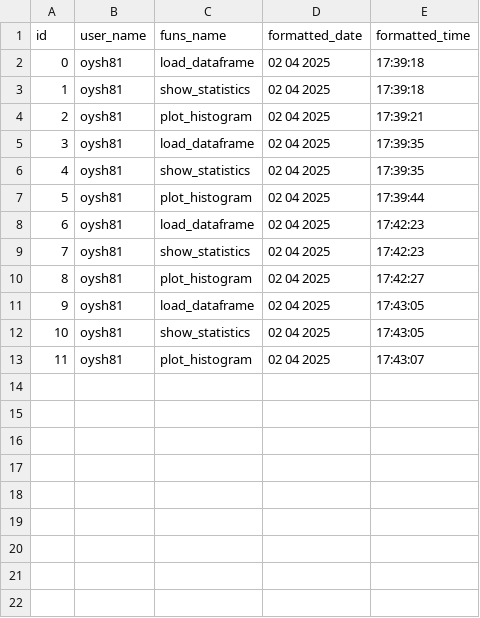
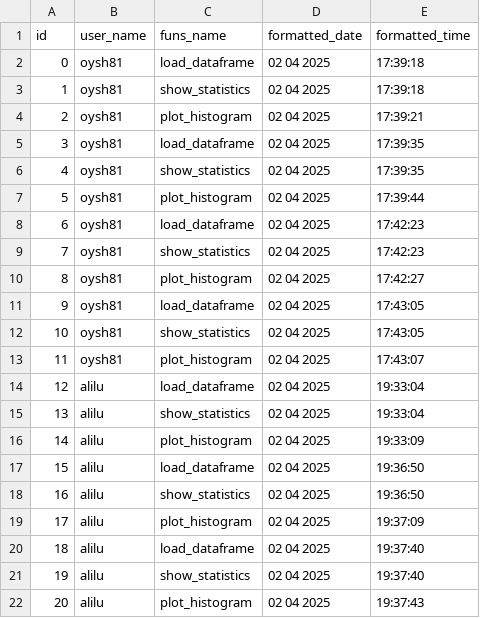
Before and after one commit to Aku52/capsle_lz_finish, a CSV file: logs.csv, drawn as a sheet.

```diff
--- a/logs.csv
+++ b/logs.csv
@@ -13 +13,10 @@ id,user_name,funs_name,formatted_date,formatted_time
 11,oysh81,plot_histogram,02 04 2025,17:43:07
+12,alilu,load_dataframe,02 04 2025,19:33:04
+13,alilu,show_statistics,02 04 2025,19:33:04
+14,alilu,plot_histogram,02 04 2025,19:33:09
+15,alilu,load_dataframe,02 04 2025,19:36:50
+16,alilu,show_statistics,02 04 2025,19:36:50
+17,alilu,plot_histogram,02 04 2025,19:37:09
+18,alilu,load_dataframe,02 04 2025,19:37:40
+19,alilu,show_statistics,02 04 2025,19:37:40
+20,alilu,plot_histogram,02 04 2025,19:37:43
```
Also changed, not shown: 1 other file.
